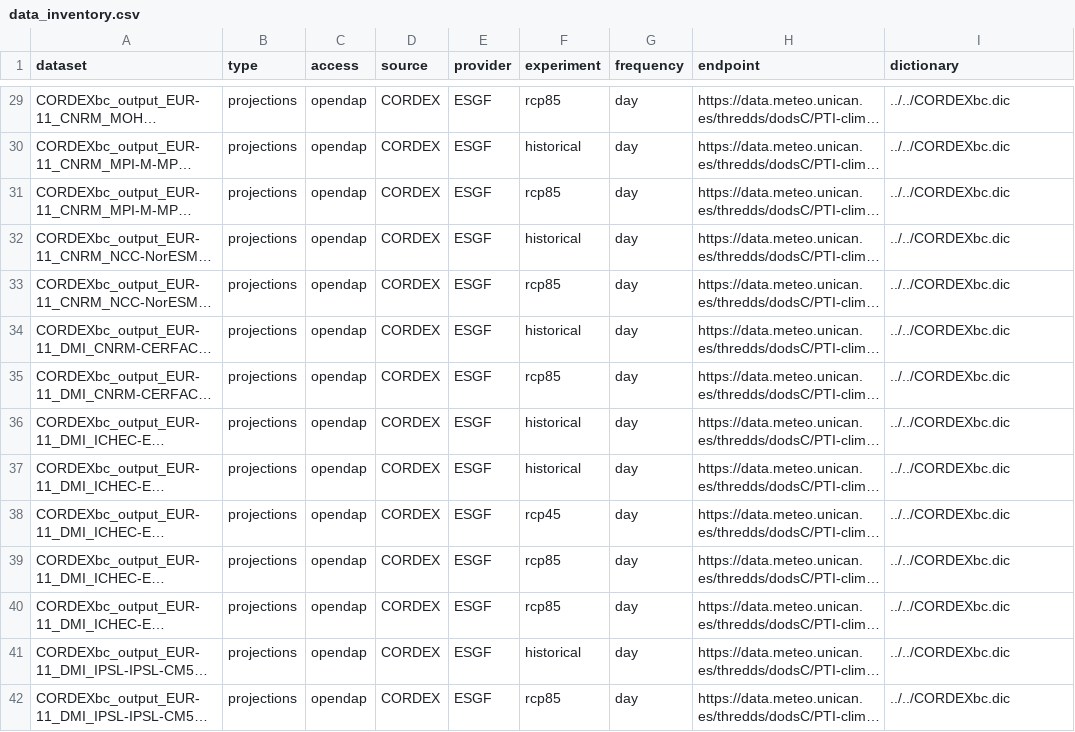
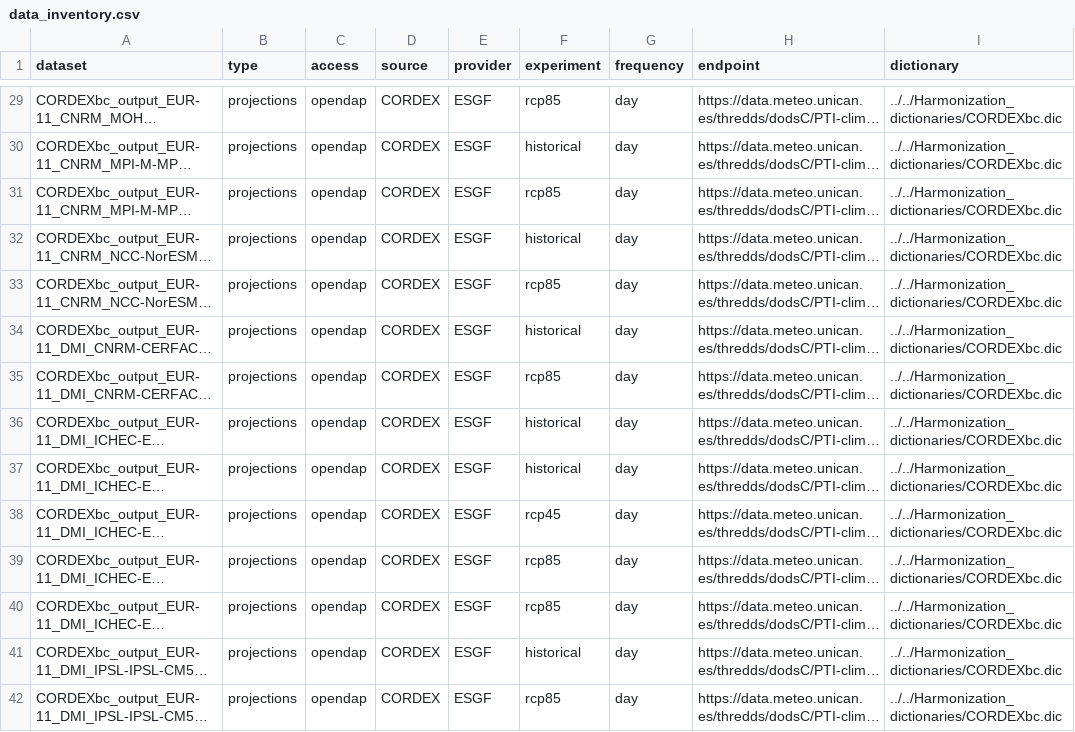
Before and after one commit to SantanderMetGroup/PTI-Clima-Datalab, a CSV file: data_inventory.csv, drawn as a sheet; only a part is shown, gaps mark what is left out; long unchanged cells end in …; the diff covers the shown part only; the diff names each change by its address in the sheet, - before the commit and + after, or states it on an @@ line.

```diff
--- a/data_inventory.csv
+++ b/data_inventory.csv
-I29:I42 (dictionary): ../../CORDEXbc.dic
+I29:I42 (dictionary): ../../Harmonization_dictionaries/CORDEXbc.dic
```
Also changed, not shown: 106 edited cells elsewhere in this file.
